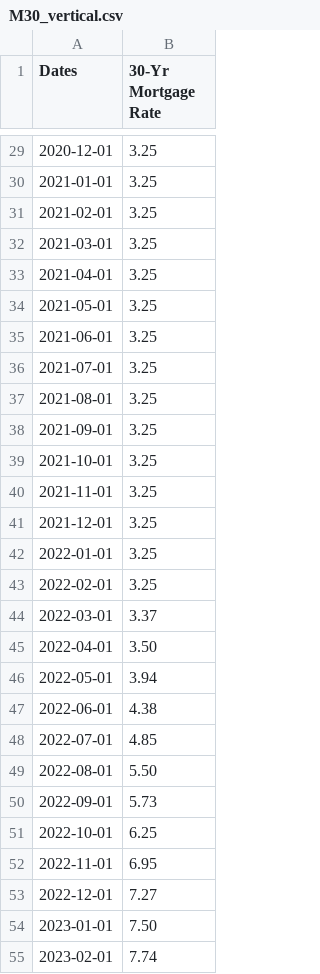
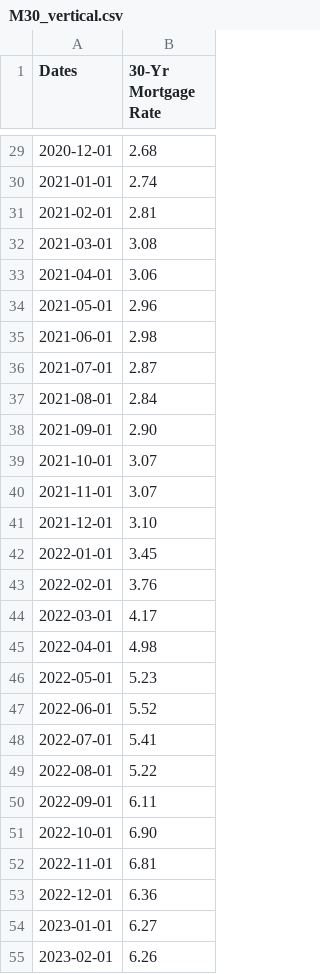
Before and after one commit to ceramicbull/Project-1-Repo, a CSV file: bens_analysis/M30_vertical.csv, drawn as a sheet; only a part is shown, gaps mark what is left out; the diff covers the shown part only.

```diff
--- a/bens_analysis/M30_vertical.csv
+++ b/bens_analysis/M30_vertical.csv
@@ -29,27 +29,27 @@ Dates,30-Yr Mortgage Rate
-2020-12-01,3.25
-2021-01-01,3.25
-2021-02-01,3.25
-2021-03-01,3.25
-2021-04-01,3.25
-2021-05-01,3.25
-2021-06-01,3.25
-2021-07-01,3.25
-2021-08-01,3.25
-2021-09-01,3.25
-2021-10-01,3.25
-2021-11-01,3.25
-2021-12-01,3.25
-2022-01-01,3.25
-2022-02-01,3.25
-2022-03-01,3.37
-2022-04-01,3.50
-2022-05-01,3.94
-2022-06-01,4.38
-2022-07-01,4.85
-2022-08-01,5.50
-2022-09-01,5.73
-2022-10-01,6.25
-2022-11-01,6.95
-2022-12-01,7.27
-2023-01-01,7.50
-2023-02-01,7.74
+2020-12-01,2.68
+2021-01-01,2.74
+2021-02-01,2.81
+2021-03-01,3.08
+2021-04-01,3.06
+2021-05-01,2.96
+2021-06-01,2.98
+2021-07-01,2.87
+2021-08-01,2.84
+2021-09-01,2.90
+2021-10-01,3.07
+2021-11-01,3.07
+2021-12-01,3.10
+2022-01-01,3.45
+2022-02-01,3.76
+2022-03-01,4.17
+2022-04-01,4.98
+2022-05-01,5.23
+2022-06-01,5.52
+2022-07-01,5.41
+2022-08-01,5.22
+2022-09-01,6.11
+2022-10-01,6.90
+2022-11-01,6.81
+2022-12-01,6.36
+2023-01-01,6.27
+2023-02-01,6.26
```
Also changed, not shown: 27 edited cells elsewhere in this file, bens_analysis/M30_horizontal.csv, 2 other files.
